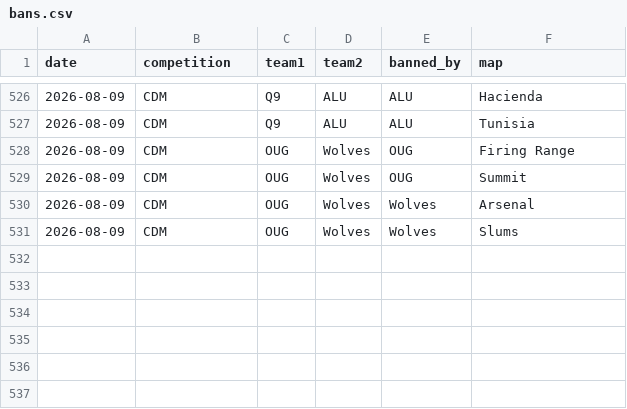
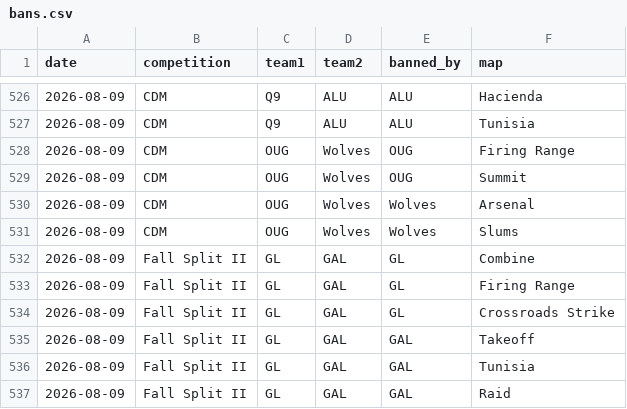
Before and after one commit to anshxl/cdm_stats, a CSV file: data/s2/bans.csv, drawn as a sheet; only a part is shown, gaps mark what is left out; the diff names each change by its address in the sheet, - before the commit and + after, or states it on an @@ line.

```diff
--- a/data/s2/bans.csv
+++ b/data/s2/bans.csv
+row 532: 2026-08-09 | Fall Split II | GL | GAL | GL | Combine
+row 533: 2026-08-09 | Fall Split II | GL | GAL | GL | Firing Range
+row 534: 2026-08-09 | Fall Split II | GL | GAL | GL | Crossroads Strike
+row 535: 2026-08-09 | Fall Split II | GL | GAL | GAL | Takeoff
+row 536: 2026-08-09 | Fall Split II | GL | GAL | GAL | Tunisia
+row 537: 2026-08-09 | Fall Split II | GL | GAL | GAL | Raid
```
Also changed, not shown: data/s2/matches.csv, data/s2/tournament_players.csv, 1 other file.
